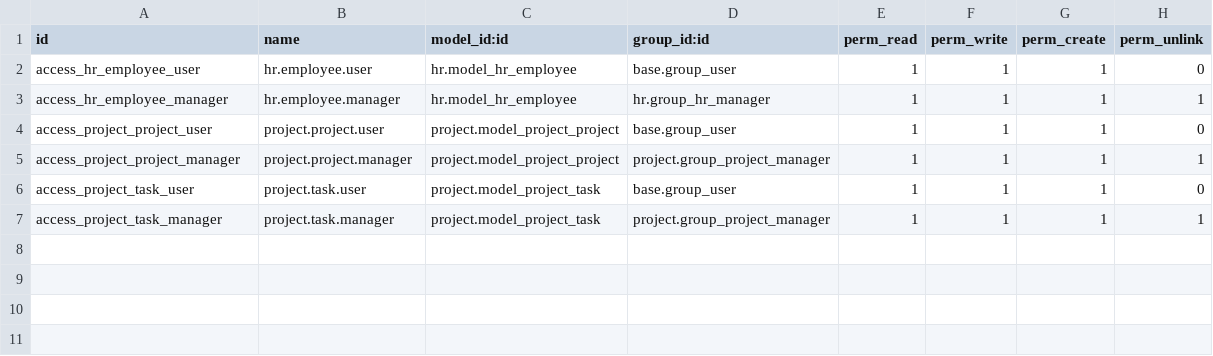
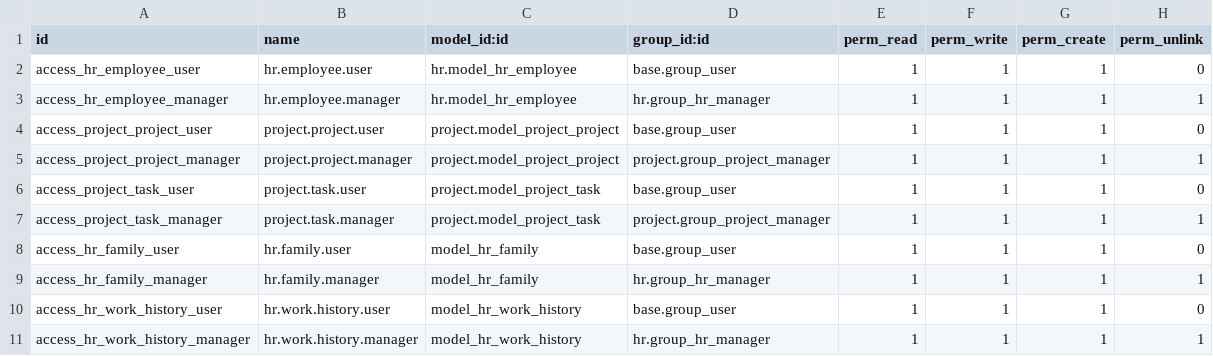
Before and after one commit to hiepnguyen05/Odoo-QuanLyDuAn-QuanLyCongViec, a CSV file: addons/quan_ly_du_an/security/ir.model.access.csv, drawn as a sheet.

```diff
--- a/addons/quan_ly_du_an/security/ir.model.access.csv
+++ b/addons/quan_ly_du_an/security/ir.model.access.csv
@@ -7 +7,5 @@ access_project_task_user,project.task.user,project.model_project_task,base.group
 access_project_task_manager,project.task.manager,project.model_project_task,project.group_project_manager,1,1,1,1
+access_hr_family_user,hr.family.user,model_hr_family,base.group_user,1,1,1,0
+access_hr_family_manager,hr.family.manager,model_hr_family,hr.group_hr_manager,1,1,1,1
+access_hr_work_history_user,hr.work.history.user,model_hr_work_history,base.group_user,1,1,1,0
+access_hr_work_history_manager,hr.work.history.manager,model_hr_work_history,hr.group_hr_manager,1,1,1,1
```
Also changed, not shown: 12 other files.
